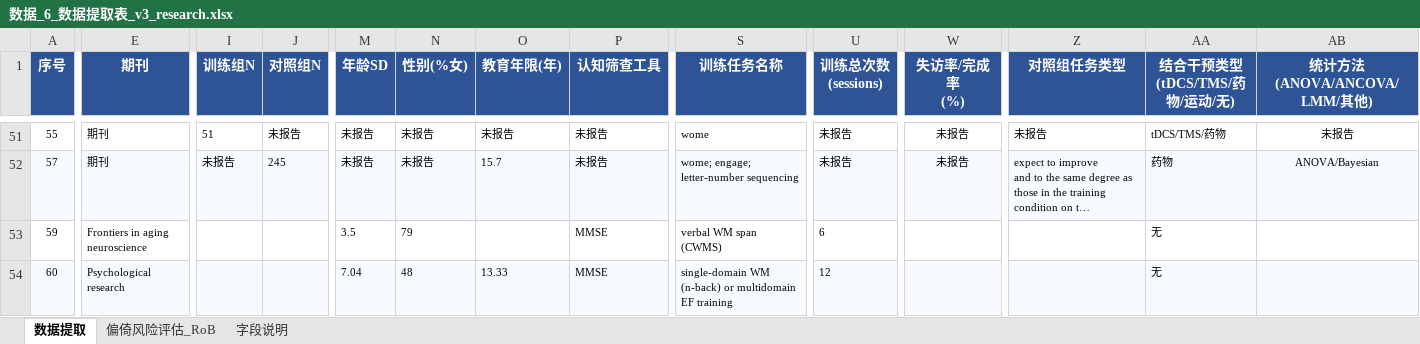
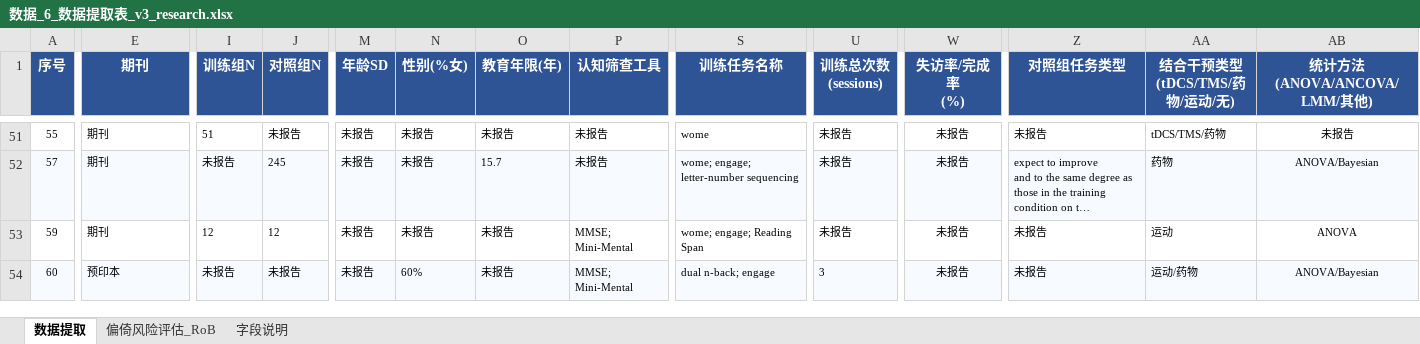
Before and after one commit to 007r007/meta-analysis-research, an Excel workbook: projects/paper-01/04-extract/数据_6_数据提取表_v3_research.xlsx, sheet 数据提取, drawn as a sheet; only a part is shown, gaps mark what is left out; long unchanged cells end in …; values as stored, in another font and other column widths than the file's, no borders; the diff covers the shown part only; the diff names each change by its address in the sheet, - before the commit and + after, or states it on an @@ line.

Commit message:
data(paper-01): research版第59-63篇数据提取

```diff
--- a/projects/paper-01/04-extract/数据_6_数据提取表_v3_research.xlsx (sheet 数据提取)
+++ b/projects/paper-01/04-extract/数据_6_数据提取表_v3_research.xlsx (sheet 数据提取)
-E53 (期刊): Frontiers in aging neuroscience
+E53 (期刊): 期刊
-I53 (训练组N): (empty)
+I53 (训练组N): 12
-J53 (对照组N): (empty)
+J53 (对照组N): 12
-M53 (年龄SD): 3.5
+M53 (年龄SD): 未报告
-N53 (性别(%女)): 79
+N53 (性别(%女)): 未报告
-O53 (教育年限(年)): (empty)
+O53 (教育年限(年)): 未报告
-P53:P54 (认知筛查工具): MMSE
+P53:P54 (认知筛查工具): MMSE; Mini-Mental
-S53 (训练任务名称): verbal WM span (CWMS)
+S53 (训练任务名称): wome; engage; Reading Span
-U53 (训练总次数 (sessions)): 6
+U53 (训练总次数 (sessions)): 未报告
-W53:W54 (失访率/完成率 (%)): (empty)
+W53:W54 (失访率/完成率 (%)): 未报告
-Z53:Z54 (对照组任务类型): (empty)
+Z53:Z54 (对照组任务类型): 未报告
-AA53 (结合干预类型 (tDCS/TMS/药物/运动/无)): 无
+AA53 (结合干预类型 (tDCS/TMS/药物/运动/无)): 运动
-AB53 (统计方法 (ANOVA/ANCOVA/LMM/其他)): (empty)
+AB53 (统计方法 (ANOVA/ANCOVA/LMM/其他)): ANOVA
-E54 (期刊): Psychological research
+E54 (期刊): 预印本
-I54 (训练组N): (empty)
+I54 (训练组N): 未报告
-J54 (对照组N): (empty)
+J54 (对照组N): 未报告
-M54 (年龄SD): 7.04
+M54 (年龄SD): 未报告
-N54 (性别(%女)): 48
+N54 (性别(%女)): 60%
-O54 (教育年限(年)): 13.33
+O54 (教育年限(年)): 未报告
-S54 (训练任务名称): single-domain WM (n-back) or multidomain EF training
+S54 (训练任务名称): dual n-back; engage
-U54 (训练总次数 (sessions)): 12
+U54 (训练总次数 (sessions)): 3
-AA54 (结合干预类型 (tDCS/TMS/药物/运动/无)): 无
+AA54 (结合干预类型 (tDCS/TMS/药物/运动/无)): 运动/药物
-AB54 (统计方法 (ANOVA/ANCOVA/LMM/其他)): (empty)
+AB54 (统计方法 (ANOVA/ANCOVA/LMM/其他)): ANOVA/Bayesian
```
Also changed, not shown: 153 edited cells elsewhere in this sheet.
